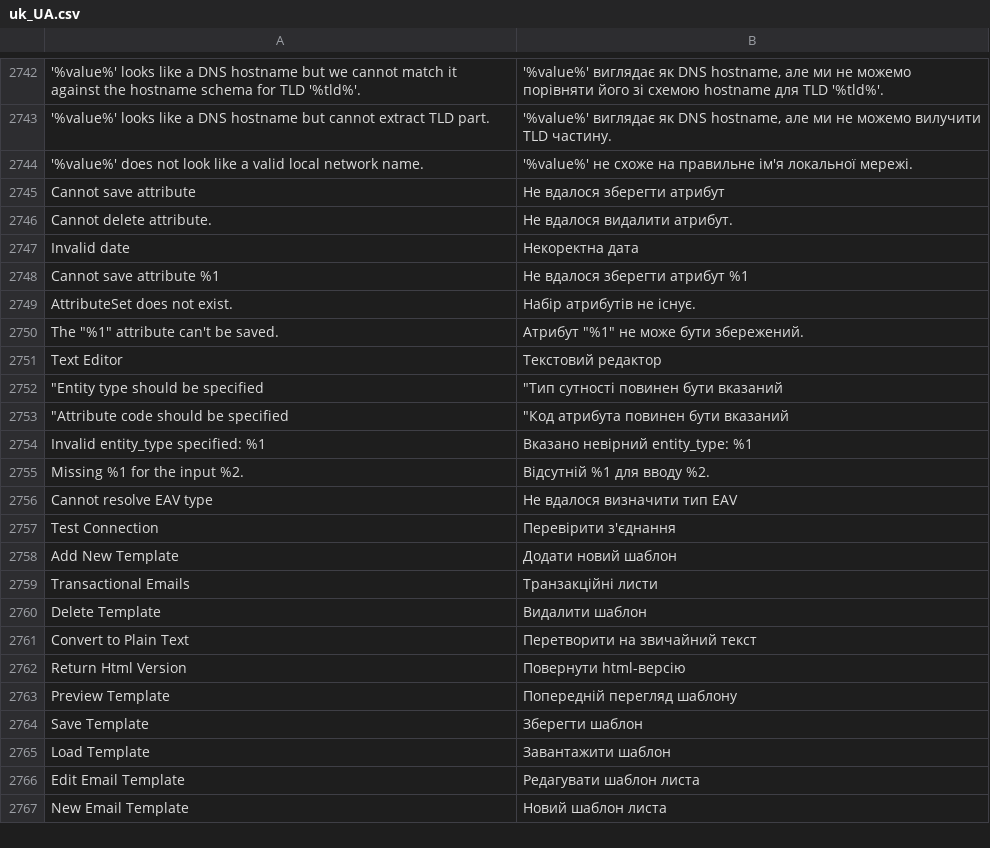
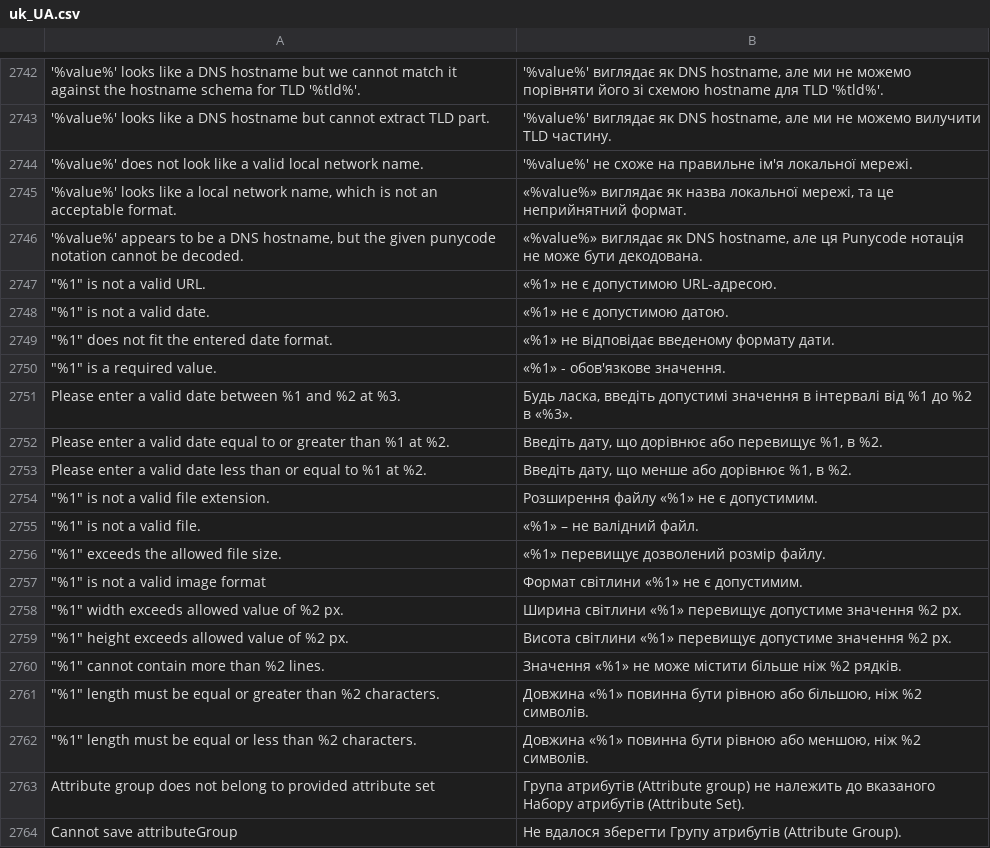
Before and after one commit to magento-l10n/language-uk_UA, a CSV file: uk_UA.csv, drawn as a sheet; only a part is shown, gaps mark what is left out; the shorter side is filled out with more unchanged rows; the diff covers the shown part only; the diff names each change by its address in the sheet, - before the commit and + after, or states it on an @@ line.

Commit message:
Updating translations from Crowdin.

```diff
--- a/uk_UA.csv
+++ b/uk_UA.csv
+row 2745: '%value%' looks like a local network name, which is not an acceptable format. | «%value%» виглядає як назва локальної мережі, та це неприйнятний формат.
+row 2746: '%value%' appears to be a DNS hostname, but the given punycode notation cannot be decoded. | «%value%» виглядає як DNS hostname, але ця Punycode нотація не може бути декодована.
+row 2747: "%1" is not a valid URL. | «%1» не є допустимою URL-адресою.
+row 2748: "%1" is not a valid date. | «%1» не є допустимою датою.
+row 2749: "%1" does not fit the entered date format. | «%1» не відповідає введеному формату дати.
+row 2750: "%1" is a required value. | «%1» - обов'язкове значення.
+row 2751: Please enter a valid date between %1 and %2 at %3. | Будь ласка, введіть допустимі значення в інтервалі від %1 до %2 в «%3».
+row 2752: Please enter a valid date equal to or greater than %1 at %2. | Введіть дату, що дорівнює або перевищує %1, в %2.
+row 2753: Please enter a valid date less than or equal to %1 at %2. | Введіть дату, що менше або дорівнює %1, в %2.
+row 2754: "%1" is not a valid file extension. | Розширення файлу «%1» не є допустимим.
+row 2755: "%1" is not a valid file. | «%1» – не валідний файл.
+row 2756: "%1" exceeds the allowed file size. | «%1» перевищує дозволений розмір файлу.
+row 2757: "%1" is not a valid image format | Формат світлини «%1» не є допустимим.
+row 2758: "%1" width exceeds allowed value of %2 px. | Ширина світлини «%1» перевищує допустиме значення %2 px.
+row 2759: "%1" height exceeds allowed value of %2 px. | Висота світлини «%1» перевищує допустиме значення %2 px.
+row 2760: "%1" cannot contain more than %2 lines. | Значення «%1» не може містити більше ніж %2 рядків.
+row 2761: "%1" length must be equal or greater than %2 characters. | Довжина «%1» повинна бути рівною або більшою, ніж %2 символів.
+row 2762: "%1" length must be equal or less than %2 characters. | Довжина «%1» повинна бути рівною або меншою, ніж %2 символів.
+row 2763: Attribute group does not belong to provided attribute set | Група атрибутів (Attribute group) не належить до вказаного Набору атрибутів (Attribute Set).
+row 2764: Cannot save attributeGroup | Не вдалося зберегти Групу атрибутів (Attribute Group).
```
Also changed, not shown: 15 added rows elsewhere in this file, 1 other file.
